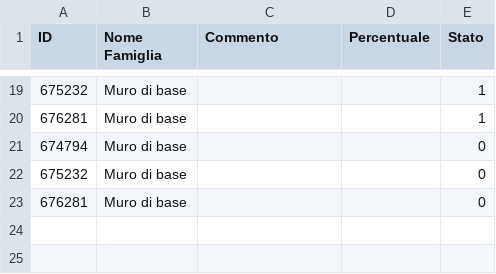
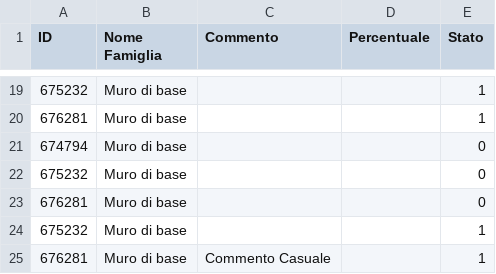
Before and after one commit to Valerio1903/ADB_Toolbar, a CSV file: CSVExport.csv, drawn as a sheet; only a part is shown, gaps mark what is left out.

Commit message:
Update CSVExport.csv

```diff
--- a/CSVExport.csv
+++ b/CSVExport.csv
@@ -23 +23,3 @@ ID,Nome Famiglia,Commento,Percentuale,Stato
 676281,Muro di base,,,0
+675232,Muro di base,,,1
+676281,Muro di base,Commento Casuale,,1
```
